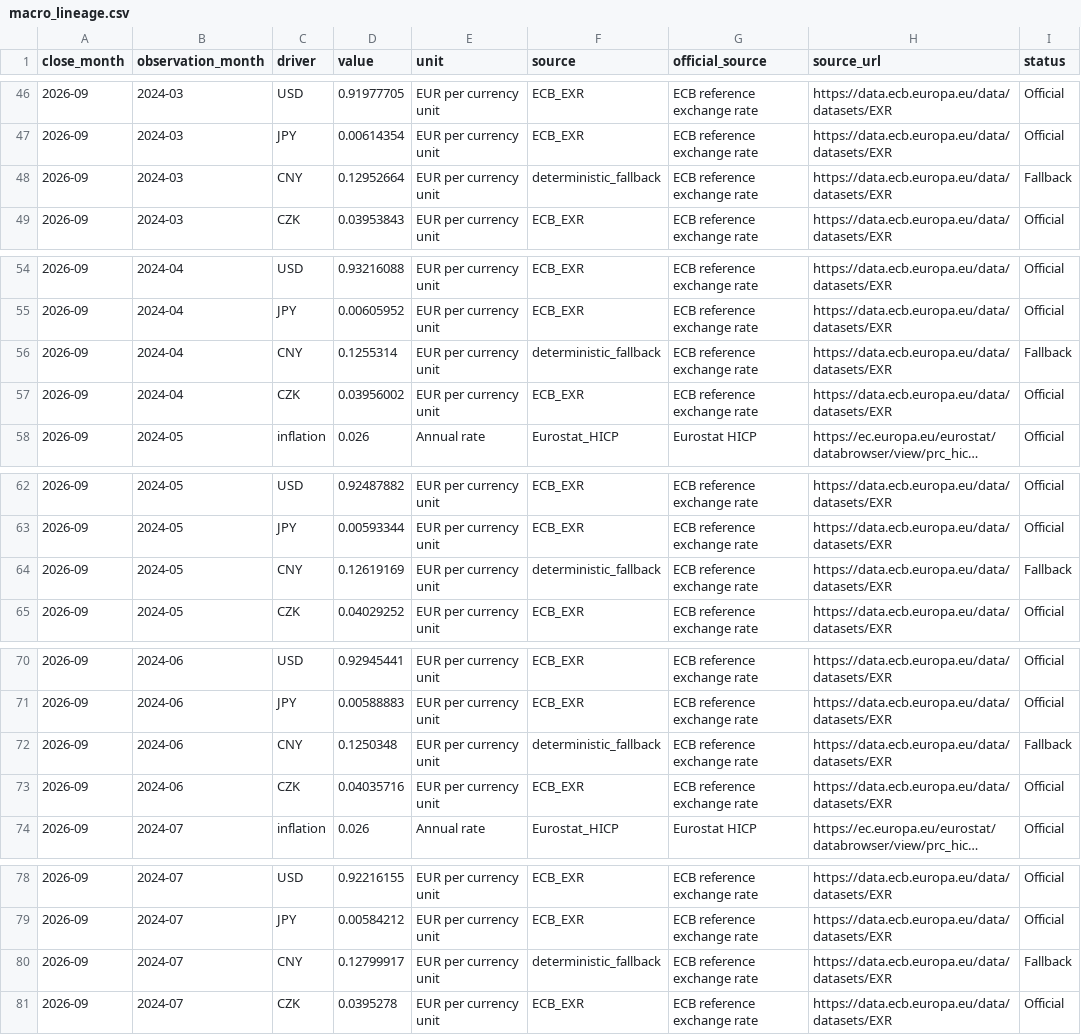
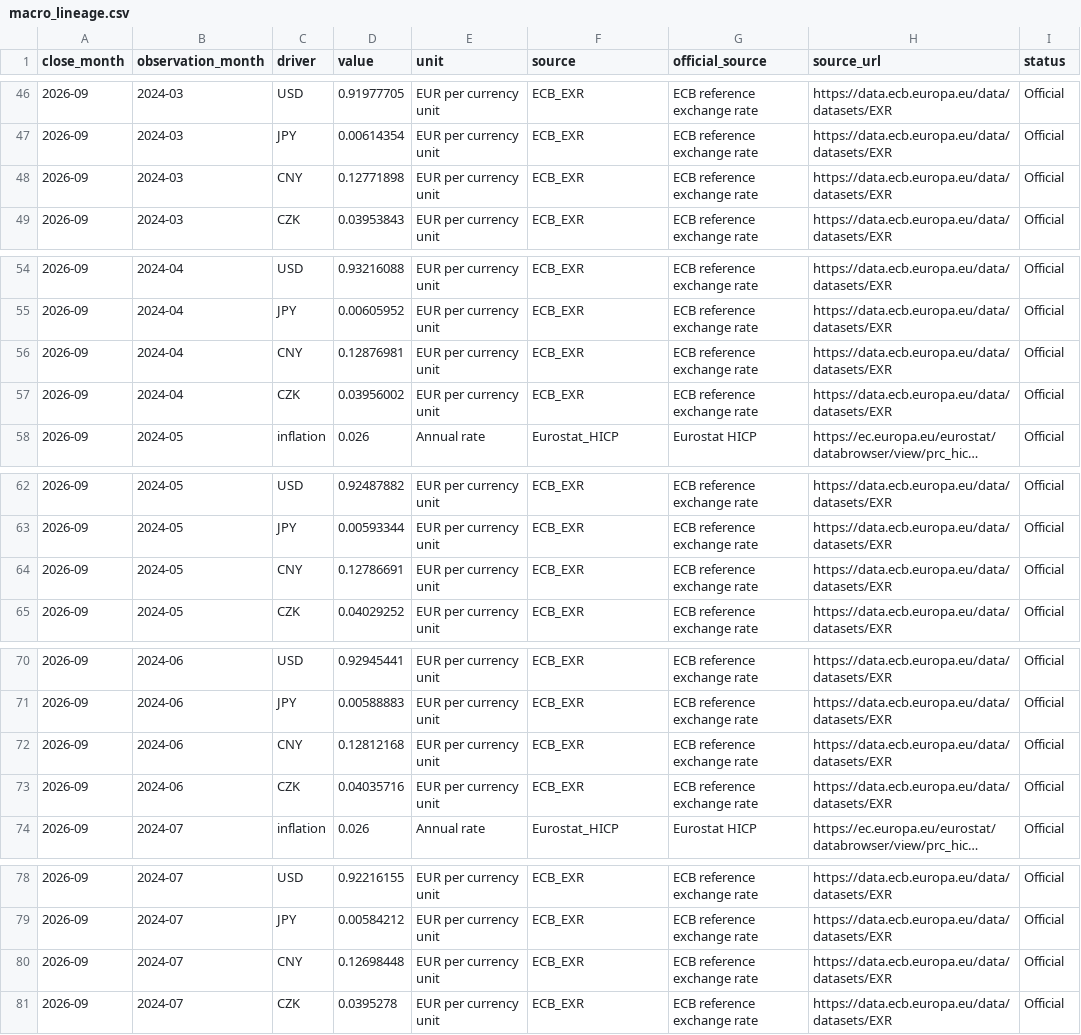
Before and after one commit to raul-s-c/enterprise-finance-command-center, a CSV file: data/processed/macro_lineage.csv, drawn as a sheet; only a part is shown, gaps mark what is left out; long unchanged cells end in …; the diff covers the shown part only.

```diff
--- a/data/processed/macro_lineage.csv
+++ b/data/processed/macro_lineage.csv
@@ -47,3 +47,3 @@ close_month,observation_month,driver,value,unit,source,official_source,source_ur
 2026-09,2024-03,JPY,0.00614354,EUR per currency unit,ECB_EXR,ECB reference exchange rate,https://data.ecb.europa.eu/data/datasets/EXR,Official
-2026-09,2024-03,CNY,0.12952664,EUR per currency unit,deterministic_fallback,ECB reference exchange rate,https://data.ecb.europa.eu/data/datasets/EXR,Fallback
+2026-09,2024-03,CNY,0.12771898,EUR per currency unit,ECB_EXR,ECB reference exchange rate,https://data.ecb.europa.eu/data/datasets/EXR,Official
 2026-09,2024-03,CZK,0.03953843,EUR per currency unit,ECB_EXR,ECB reference exchange rate,https://data.ecb.europa.eu/data/datasets/EXR,Official
@@ -55,3 +55,3 @@ close_month,observation_month,driver,value,unit,source,official_source,source_ur
 2026-09,2024-04,JPY,0.00605952,EUR per currency unit,ECB_EXR,ECB reference exchange rate,https://data.ecb.europa.eu/data/datasets/EXR,Official
-2026-09,2024-04,CNY,0.1255314,EUR per currency unit,deterministic_fallback,ECB reference exchange rate,https://data.ecb.europa.eu/data/datasets/EXR,Fallback
+2026-09,2024-04,CNY,0.12876981,EUR per currency unit,ECB_EXR,ECB reference exchange rate,https://data.ecb.europa.eu/data/datasets/EXR,Official
 2026-09,2024-04,CZK,0.03956002,EUR per currency unit,ECB_EXR,ECB reference exchange rate,https://data.ecb.europa.eu/data/datasets/EXR,Official
@@ -63,3 +63,3 @@ close_month,observation_month,driver,value,unit,source,official_source,source_ur
 2026-09,2024-05,JPY,0.00593344,EUR per currency unit,ECB_EXR,ECB reference exchange rate,https://data.ecb.europa.eu/data/datasets/EXR,Official
-2026-09,2024-05,CNY,0.12619169,EUR per currency unit,deterministic_fallback,ECB reference exchange rate,https://data.ecb.europa.eu/data/datasets/EXR,Fallback
+2026-09,2024-05,CNY,0.12786691,EUR per currency unit,ECB_EXR,ECB reference exchange rate,https://data.ecb.europa.eu/data/datasets/EXR,Official
 2026-09,2024-05,CZK,0.04029252,EUR per currency unit,ECB_EXR,ECB reference exchange rate,https://data.ecb.europa.eu/data/datasets/EXR,Official
@@ -71,3 +71,3 @@ close_month,observation_month,driver,value,unit,source,official_source,source_ur
 2026-09,2024-06,JPY,0.00588883,EUR per currency unit,ECB_EXR,ECB reference exchange rate,https://data.ecb.europa.eu/data/datasets/EXR,Official
-2026-09,2024-06,CNY,0.1250348,EUR per currency unit,deterministic_fallback,ECB reference exchange rate,https://data.ecb.europa.eu/data/datasets/EXR,Fallback
+2026-09,2024-06,CNY,0.12812168,EUR per currency unit,ECB_EXR,ECB reference exchange rate,https://data.ecb.europa.eu/data/datasets/EXR,Official
 2026-09,2024-06,CZK,0.04035716,EUR per currency unit,ECB_EXR,ECB reference exchange rate,https://data.ecb.europa.eu/data/datasets/EXR,Official
@@ -79,3 +79,3 @@ close_month,observation_month,driver,value,unit,source,official_source,source_ur
 2026-09,2024-07,JPY,0.00584212,EUR per currency unit,ECB_EXR,ECB reference exchange rate,https://data.ecb.europa.eu/data/datasets/EXR,Official
-2026-09,2024-07,CNY,0.12799917,EUR per currency unit,deterministic_fallback,ECB reference exchange rate,https://data.ecb.europa.eu/data/datasets/EXR,Fallback
+2026-09,2024-07,CNY,0.12698448,EUR per currency unit,ECB_EXR,ECB reference exchange rate,https://data.ecb.europa.eu/data/datasets/EXR,Official
 2026-09,2024-07,CZK,0.0395278,EUR per currency unit,ECB_EXR,ECB reference exchange rate,https://data.ecb.europa.eu/data/datasets/EXR,Official
```
Also changed, not shown: 93 edited cells elsewhere in this file, data/processed/fx_translation.csv, data/processed/intercompany_fx_contracts.csv, 12 other files.
